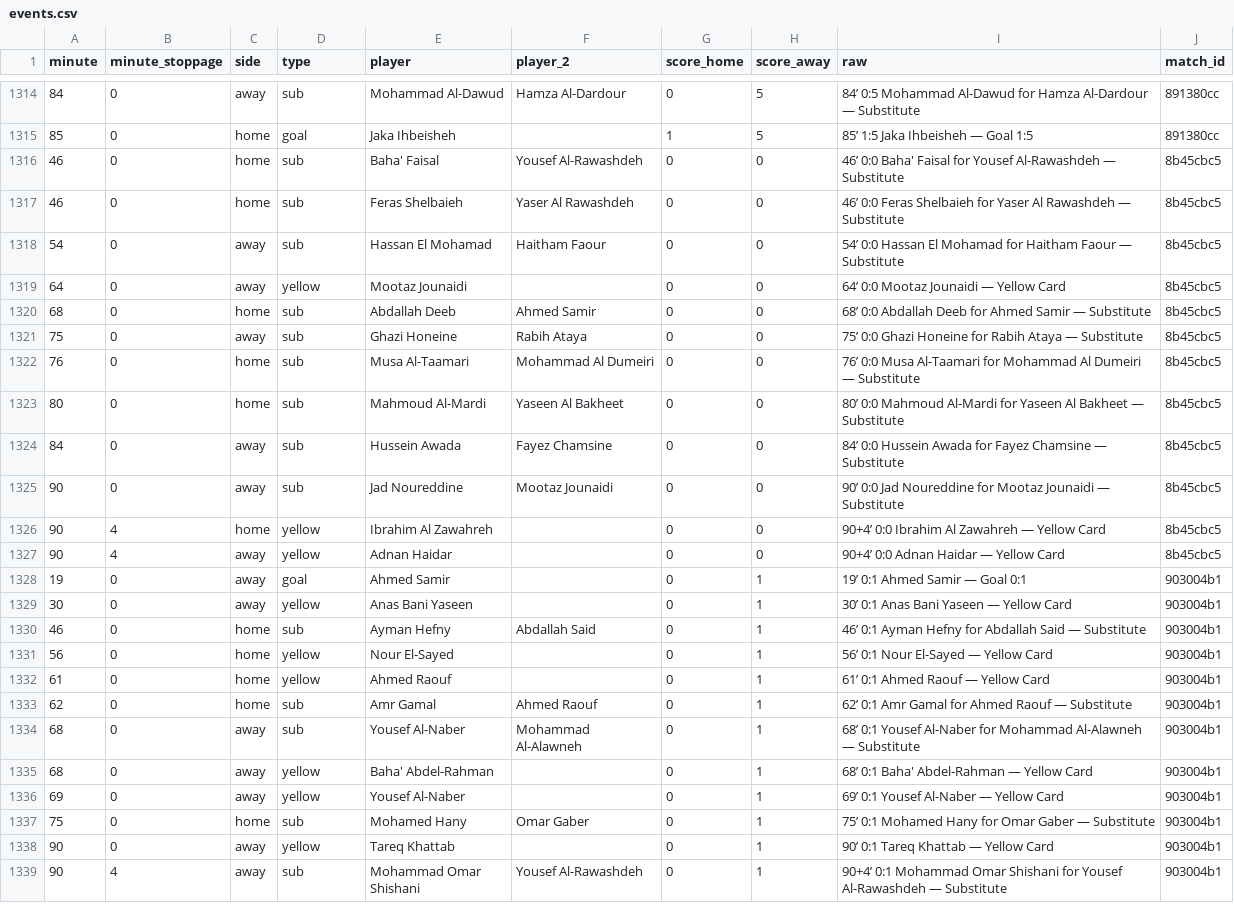
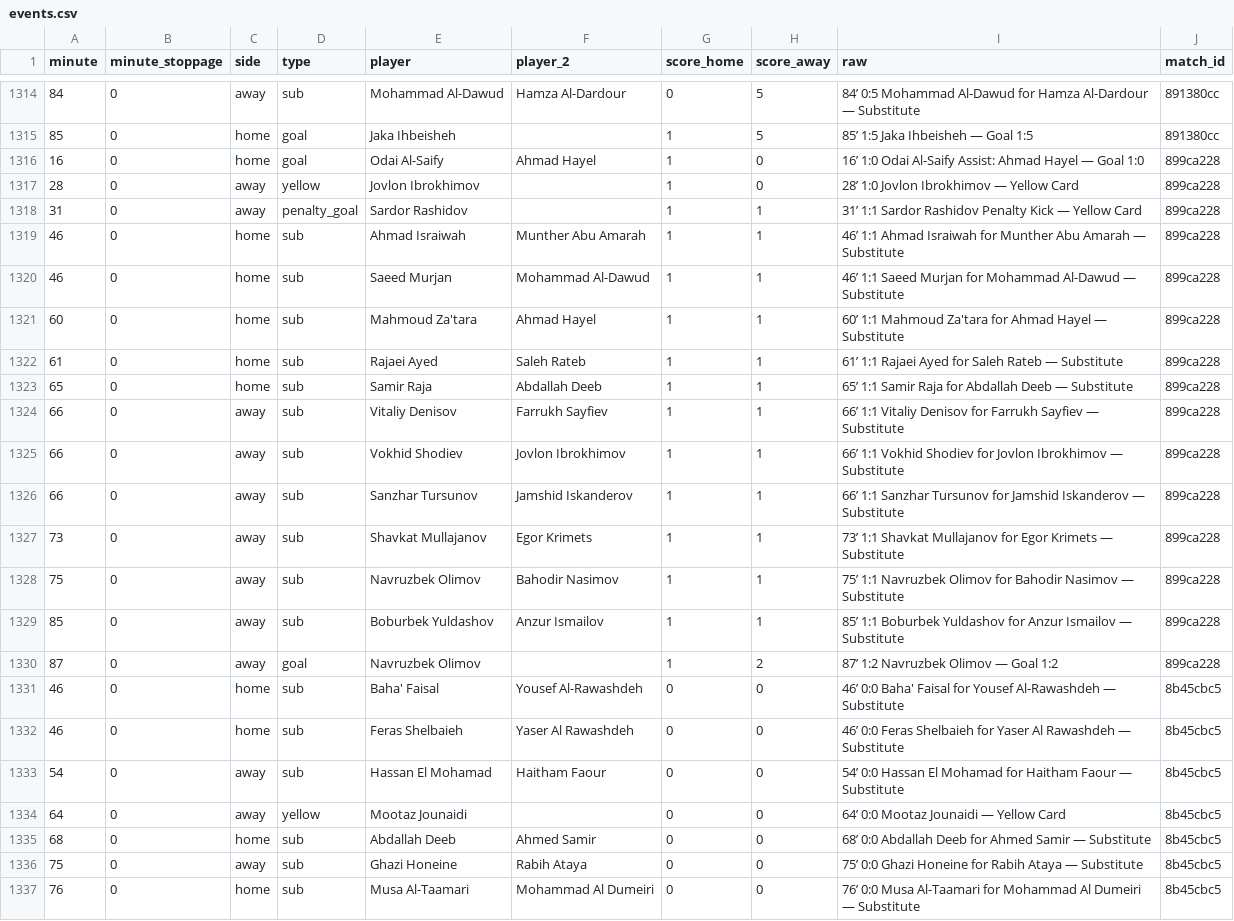
Before and after one commit to mqedan217/jordan-football-strength, a CSV file: outputs/squad/events.csv, drawn as a sheet; only a part is shown, gaps mark what is left out; the shorter side is filled out with more unchanged rows; the diff names each change by its address in the sheet, - before the commit and + after, or states it on an @@ line.

```diff
--- a/outputs/squad/events.csv
+++ b/outputs/squad/events.csv
+row 1316: 16 | 0 | home | goal | Odai Al-Saify | Ahmad Hayel | 1 | 0 | 16’ 1:0 Odai Al-Saify Assist: Ahmad Hayel — Goal 1:0 | 899ca228
+row 1317: 28 | 0 | away | yellow | Jovlon Ibrokhimov |  | 1 | 0 | 28’ 1:0 Jovlon Ibrokhimov — Yellow Card | 899ca228
+row 1318: 31 | 0 | away | penalty_goal | Sardor Rashidov |  | 1 | 1 | 31’ 1:1 Sardor Rashidov Penalty Kick — Yellow Card | 899ca228
+row 1319: 46 | 0 | home | sub | Ahmad Israiwah | Munther Abu Amarah | 1 | 1 | 46’ 1:1 Ahmad Israiwah for Munther Abu Amarah — Substitute | 899ca228
+row 1320: 46 | 0 | home | sub | Saeed Murjan | Mohammad Al-Dawud | 1 | 1 | 46’ 1:1 Saeed Murjan for Mohammad Al-Dawud — Substitute | 899ca228
+row 1321: 60 | 0 | home | sub | Mahmoud Za'tara | Ahmad Hayel | 1 | 1 | 60’ 1:1 Mahmoud Za'tara for Ahmad Hayel — Substitute | 899ca228
+row 1322: 61 | 0 | home | sub | Rajaei Ayed | Saleh Rateb | 1 | 1 | 61’ 1:1 Rajaei Ayed for Saleh Rateb — Substitute | 899ca228
+row 1323: 65 | 0 | home | sub | Samir Raja | Abdallah Deeb | 1 | 1 | 65’ 1:1 Samir Raja for Abdallah Deeb — Substitute | 899ca228
+row 1324: 66 | 0 | away | sub | Vitaliy Denisov | Farrukh Sayfiev | 1 | 1 | 66’ 1:1 Vitaliy Denisov for Farrukh Sayfiev — Substitute | 899ca228
+row 1325: 66 | 0 | away | sub | Vokhid Shodiev | Jovlon Ibrokhimov | 1 | 1 | 66’ 1:1 Vokhid Shodiev for Jovlon Ibrokhimov — Substitute | 899ca228
+row 1326: 66 | 0 | away | sub | Sanzhar Tursunov | Jamshid Iskanderov | 1 | 1 | 66’ 1:1 Sanzhar Tursunov for Jamshid Iskanderov — Substitute | 899ca228
+row 1327: 73 | 0 | away | sub | Shavkat Mullajanov | Egor Krimets | 1 | 1 | 73’ 1:1 Shavkat Mullajanov for Egor Krimets — Substitute | 899ca228
+row 1328: 75 | 0 | away | sub | Navruzbek Olimov | Bahodir Nasimov | 1 | 1 | 75’ 1:1 Navruzbek Olimov for Bahodir Nasimov — Substitute | 899ca228
+row 1329: 85 | 0 | away | sub | Boburbek Yuldashov | Anzur Ismailov | 1 | 1 | 85’ 1:1 Boburbek Yuldashov for Anzur Ismailov — Substitute | 899ca228
+row 1330: 87 | 0 | away | goal | Navruzbek Olimov |  | 1 | 2 | 87’ 1:2 Navruzbek Olimov — Goal 1:2 | 899ca228
```
Also changed, not shown: outputs/squad/appearances.csv, outputs/squad/features_per_match.csv, 11 other files.
